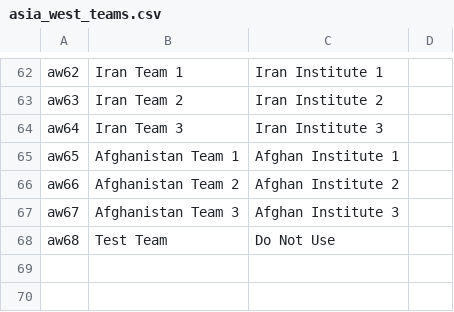
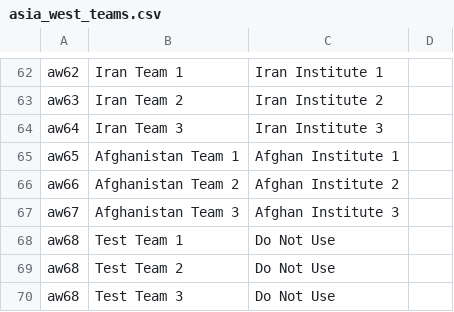
Before and after one commit to aswinashok44/icpcindia21, a CSV file: teams/asia_west_teams.csv, drawn as a sheet; only a part is shown, gaps mark what is left out.

Commit message:
added test teams

```diff
--- a/teams/asia_west_teams.csv
+++ b/teams/asia_west_teams.csv
@@ -67,2 +67,4 @@ aw66,Afghanistan Team 2,Afghan Institute 2,
 aw67,Afghanistan Team 3,Afghan Institute 3,
-aw68,Test Team,Do Not Use,
+aw68,Test Team 1,Do Not Use,
+aw68,Test Team 2,Do Not Use,
+aw68,Test Team 3,Do Not Use,
```
